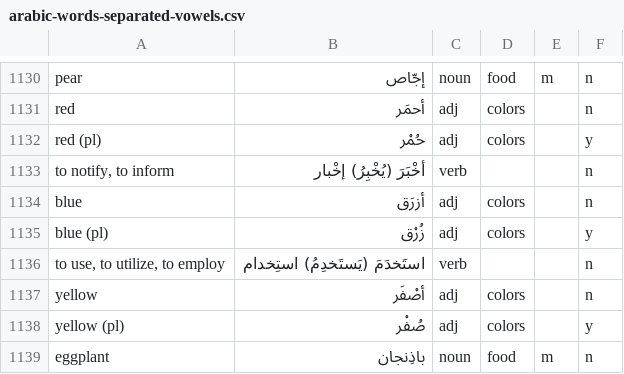
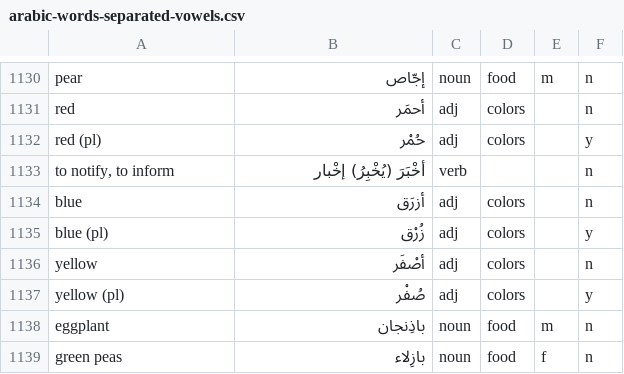
Before and after one commit to bmaupin/android-arabic-flashcards, a CSV file: support/scripts/arabic-words-separated-vowels.csv, drawn as a sheet; only a part is shown, gaps mark what is left out; the shorter side is filled out with more unchanged rows; the diff names each change by its address in the sheet, - before the commit and + after, or states it on an @@ line.

Commit message:
fix duplicate: to use, to utilize, to employ (729(16)-1136(20))

```diff
--- a/support/scripts/arabic-words-separated-vowels.csv
+++ b/support/scripts/arabic-words-separated-vowels.csv
-row 1136: to use, to utilize, to employ | استَخدَمَ (يَستَخدِمُ) استِخدام | verb |  |  | n
```
Also changed, not shown: support/scripts/aws-chapters-new.csv, 1 other file.
